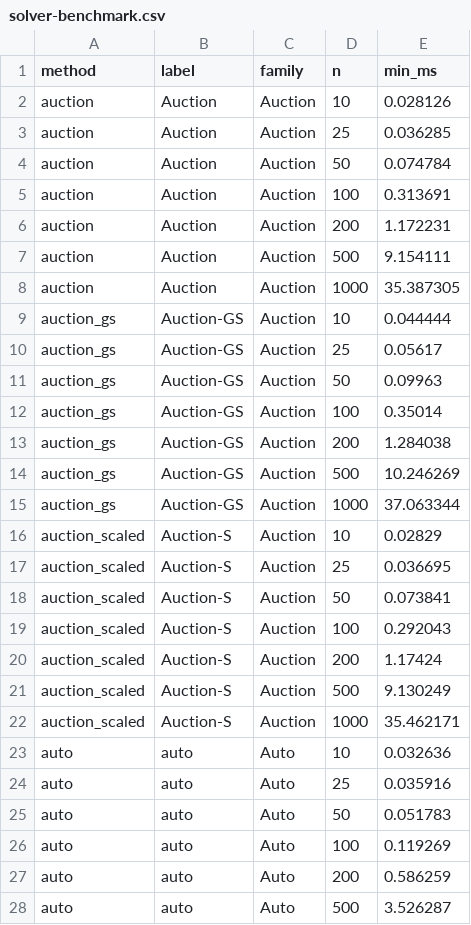
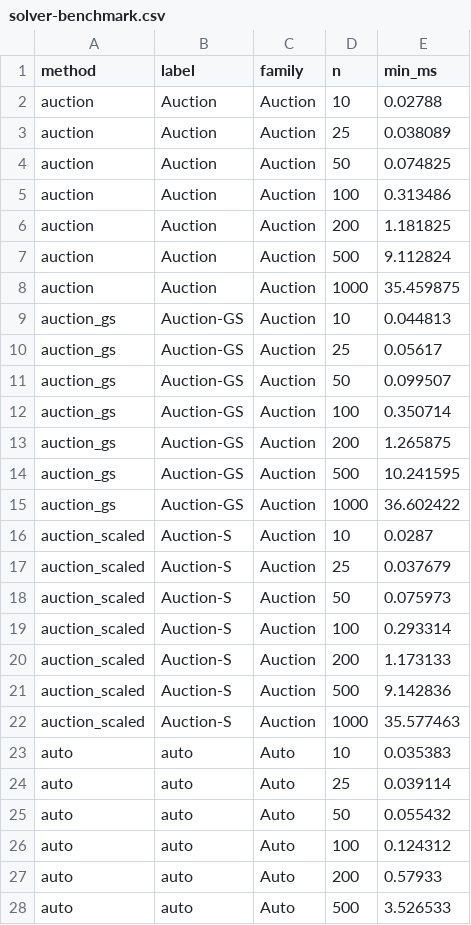
Before and after one commit to gcol33/couplr, a CSV file: inst/extdata/solver-benchmark.csv, drawn as a sheet; only a part is shown; the diff covers the shown part only.

```diff
--- a/inst/extdata/solver-benchmark.csv
+++ b/inst/extdata/solver-benchmark.csv
@@ -1,28 +1,28 @@
 "method","label","family","n","min_ms"
-"auction","Auction","Auction",10,0.028126
-"auction","Auction","Auction",25,0.036285
-"auction","Auction","Auction",50,0.074784
-"auction","Auction","Auction",100,0.313691
-"auction","Auction","Auction",200,1.172231
-"auction","Auction","Auction",500,9.154111
-"auction","Auction","Auction",1000,35.387305
-"auction_gs","Auction-GS","Auction",10,0.044444
+"auction","Auction","Auction",10,0.02788
+"auction","Auction","Auction",25,0.038089
+"auction","Auction","Auction",50,0.074825
+"auction","Auction","Auction",100,0.313486
+"auction","Auction","Auction",200,1.181825
+"auction","Auction","Auction",500,9.112824
+"auction","Auction","Auction",1000,35.459875
+"auction_gs","Auction-GS","Auction",10,0.044813
 "auction_gs","Auction-GS","Auction",25,0.05617
-"auction_gs","Auction-GS","Auction",50,0.09963
-"auction_gs","Auction-GS","Auction",100,0.35014
-"auction_gs","Auction-GS","Auction",200,1.284038
-"auction_gs","Auction-GS","Auction",500,10.246269
-"auction_gs","Auction-GS","Auction",1000,37.063344
-"auction_scaled","Auction-S","Auction",10,0.02829
-"auction_scaled","Auction-S","Auction",25,0.036695
-"auction_scaled","Auction-S","Auction",50,0.073841
-"auction_scaled","Auction-S","Auction",100,0.292043
-"auction_scaled","Auction-S","Auction",200,1.17424
-"auction_scaled","Auction-S","Auction",500,9.130249
-"auction_scaled","Auction-S","Auction",1000,35.462171
-"auto","auto","Auto",10,0.032636
-"auto","auto","Auto",25,0.035916
-"auto","auto","Auto",50,0.051783
-"auto","auto","Auto",100,0.119269
-"auto","auto","Auto",200,0.586259
-"auto","auto","Auto",500,3.526287
+"auction_gs","Auction-GS","Auction",50,0.099507
+"auction_gs","Auction-GS","Auction",100,0.350714
+"auction_gs","Auction-GS","Auction",200,1.265875
+"auction_gs","Auction-GS","Auction",500,10.241595
+"auction_gs","Auction-GS","Auction",1000,36.602422
+"auction_scaled","Auction-S","Auction",10,0.0287
+"auction_scaled","Auction-S","Auction",25,0.037679
+"auction_scaled","Auction-S","Auction",50,0.075973
+"auction_scaled","Auction-S","Auction",100,0.293314
+"auction_scaled","Auction-S","Auction",200,1.173133
+"auction_scaled","Auction-S","Auction",500,9.142836
+"auction_scaled","Auction-S","Auction",1000,35.577463
+"auto","auto","Auto",10,0.035383
+"auto","auto","Auto",25,0.039114
+"auto","auto","Auto",50,0.055432
+"auto","auto","Auto",100,0.124312
+"auto","auto","Auto",200,0.57933
+"auto","auto","Auto",500,3.526533
```
Also changed, not shown: 120 edited cells elsewhere in this file, 4 other files.
